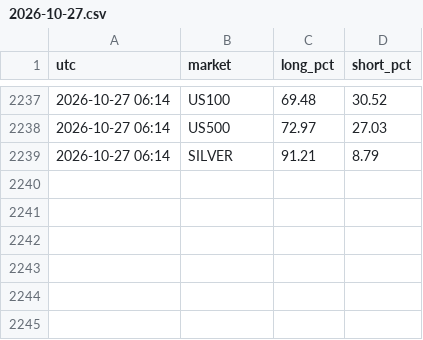
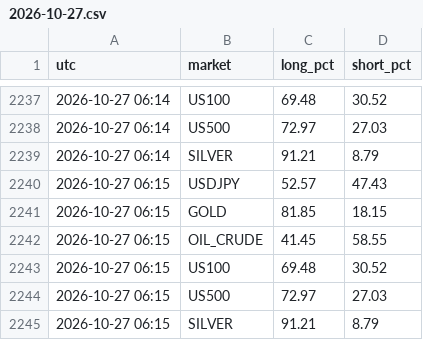
Before and after one commit to arslanmehdi1214-droid/dashboard, a CSV file: data/sentiment/2026-10-27.csv, drawn as a sheet; only a part is shown, gaps mark what is left out.

```diff
--- a/data/sentiment/2026-10-27.csv
+++ b/data/sentiment/2026-10-27.csv
@@ -2239 +2239,7 @@ utc,market,long_pct,short_pct
 2026-10-27 06:14,SILVER,91.21,8.79
+2026-10-27 06:15,USDJPY,52.57,47.43
+2026-10-27 06:15,GOLD,81.85,18.15
+2026-10-27 06:15,OIL_CRUDE,41.45,58.55
+2026-10-27 06:15,US100,69.48,30.52
+2026-10-27 06:15,US500,72.97,27.03
+2026-10-27 06:15,SILVER,91.21,8.79
```
Also changed, not shown: 4 other files.
